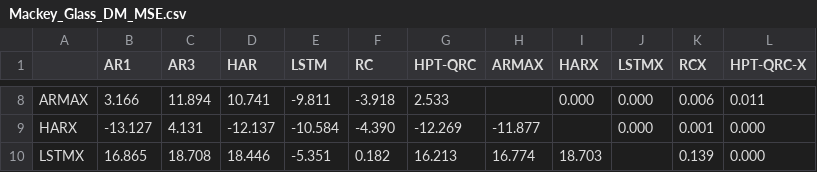
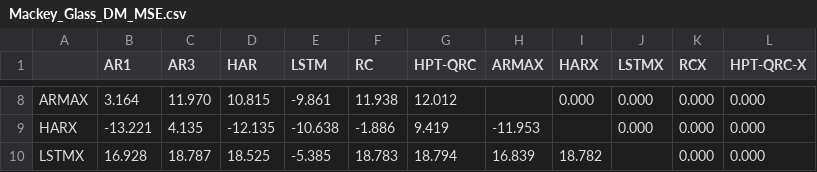
Before and after one commit to HUmutI/EPFL-Quandela-Qedi, a CSV file: narma_experiment/results/Mackey_Glass_DM_MSE.csv, drawn as a sheet; only a part is shown, gaps mark what is left out; the diff covers the shown part only; the diff names each change by its address in the sheet, - before the commit and + after, or states it on an @@ line.

```diff
--- a/narma_experiment/results/Mackey_Glass_DM_MSE.csv
+++ b/narma_experiment/results/Mackey_Glass_DM_MSE.csv
-B8 (AR1): 3.166
+B8 (AR1): 3.164
-C8 (AR3): 11.894
+C8 (AR3): 11.970
-D8 (HAR): 10.741
+D8 (HAR): 10.815
-E8 (LSTM): -9.811
+E8 (LSTM): -9.861
-F8 (RC): -3.918
+F8 (RC): 11.938
-G8 (HPT-QRC): 2.533
+G8 (HPT-QRC): 12.012
-K8 (RCX): 0.006
+K8 (RCX): 0.000
-L8 (HPT-QRC-X): 0.011
+L8 (HPT-QRC-X): 0.000
-B9 (AR1): -13.127
+B9 (AR1): -13.221
-C9 (AR3): 4.131
+C9 (AR3): 4.135
-D9 (HAR): -12.137
+D9 (HAR): -12.135
-E9 (LSTM): -10.584
+E9 (LSTM): -10.638
-F9 (RC): -4.390
+F9 (RC): -1.886
-G9 (HPT-QRC): -12.269
+G9 (HPT-QRC): 9.419
-H9 (ARMAX): -11.877
+H9 (ARMAX): -11.953
-K9 (RCX): 0.001
+K9 (RCX): 0.000
-B10 (AR1): 16.865
+B10 (AR1): 16.928
-C10 (AR3): 18.708
+C10 (AR3): 18.787
-D10 (HAR): 18.446
+D10 (HAR): 18.525
-E10 (LSTM): -5.351
+E10 (LSTM): -5.385
-F10 (RC): 0.182
+F10 (RC): 18.783
-G10 (HPT-QRC): 16.213
+G10 (HPT-QRC): 18.794
-H10 (ARMAX): 16.774
+H10 (ARMAX): 16.839
-I10 (HARX): 18.703
+I10 (HARX): 18.782
-K10 (RCX): 0.139
+K10 (RCX): 0.000
```
Also changed, not shown: 46 edited cells elsewhere in this file, narma_experiment/results/Mackey_Glass_DM_QLIKE.csv, narma_experiment/results/Mackey_Glass_benchmark.csv, 16 other files.
